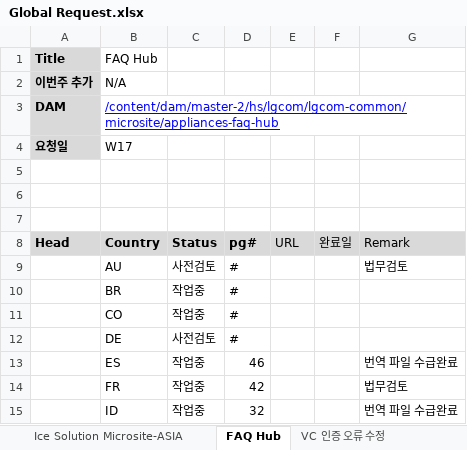
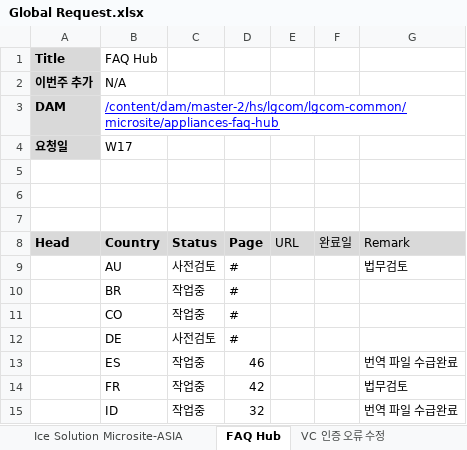
Before and after one commit to towdew/hs-dashboard, an Excel workbook: hs/Global Request.xlsx, sheet FAQ Hub, drawn as a sheet; only a part is shown; values as stored, in another font and other column widths than the file's, no borders; charts and pictures not drawn; the diff names each change by its address in the sheet, - before the commit and + after, or states it on an @@ line.

Commit message:
Add files via upload

```diff
--- a/hs/Global Request.xlsx (sheet FAQ Hub)
+++ b/hs/Global Request.xlsx (sheet FAQ Hub)
-D8: pg#
+D8: Page
```
